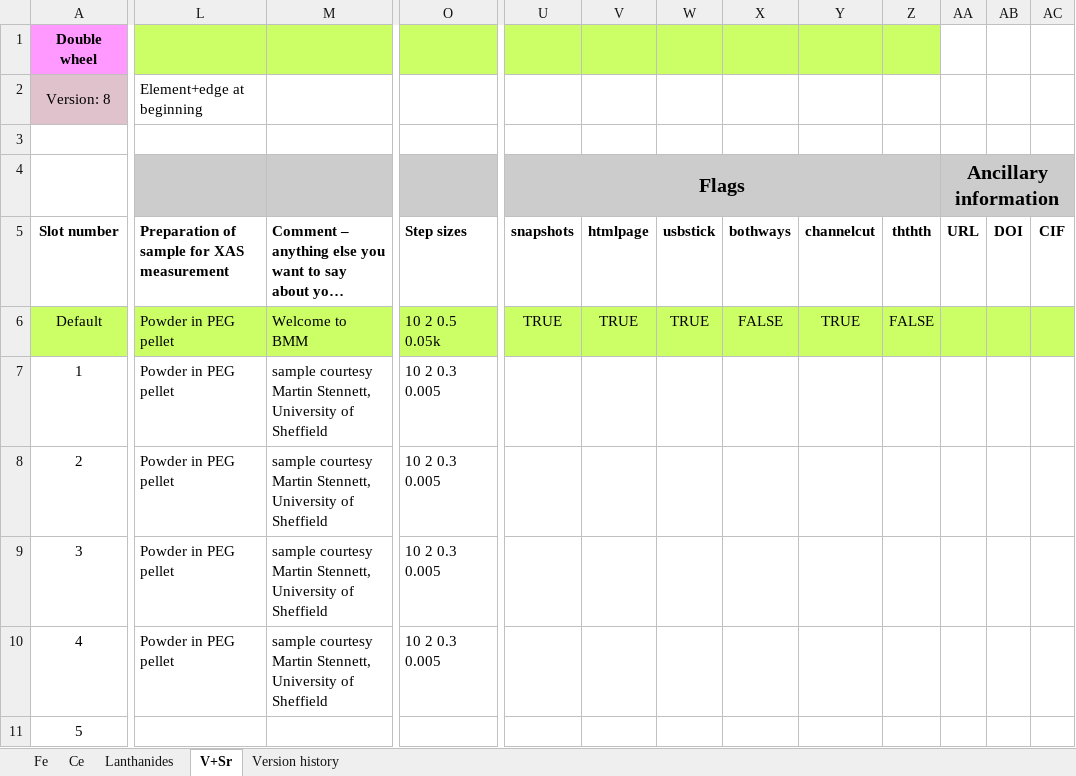
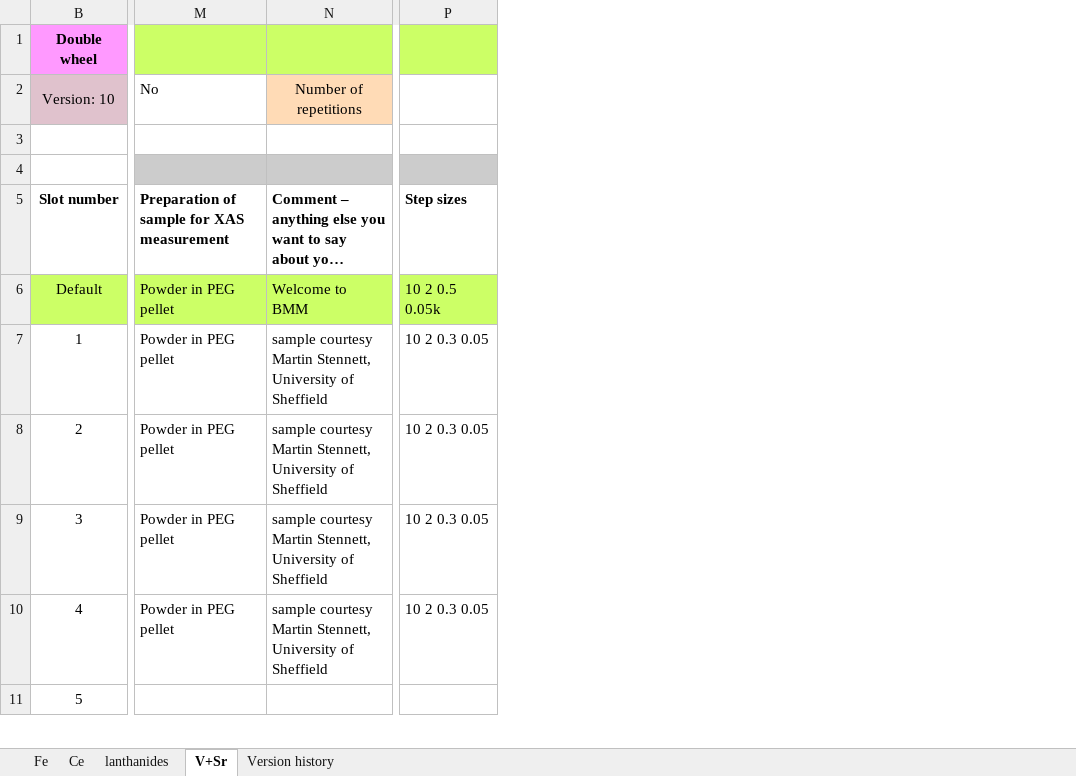
Before and after one commit to NSLS-II-BMM/profile_collection, an Excel workbook: startup/standards/standards.xlsx, sheet V+Sr, drawn as a sheet; only a part is shown, gaps mark what is left out; long unchanged cells end in …; values as stored, in another font and other column widths than the file's, no borders; 1 other sheet too large or unreadable and not compared; removed rows and columns are numbered as before the commit, all else as after; the diff covers the shown part only; the diff names each change by its address in the sheet, - before the commit and + after, or states it on an @@ line.

Commit message:
update standards.xlsx to V10

```diff
--- a/startup/standards/standards.xlsx (sheet V+Sr)
+++ b/startup/standards/standards.xlsx (sheet V+Sr)
-sheet tab: Lanthanides
+sheet tab: lanthanides
-column O, rows 5-10: Step sizes | 10 2 0.5 0.05k | 10 2 0.3 0.005 | 10 2 0.3 0.005 | 10 2 0.3 0.005 | 10 2 0.3 0.005
+column P, rows 5-10: Step sizes | 10 2 0.5 0.05k | 10 2 0.3 0.05 | 10 2 0.3 0.05 | 10 2 0.3 0.05 | 10 2 0.3 0.05
-column U, rows 4-6: Flags | snapshots | TRUE
@@ column V hidden, rows 5-6: htmlpage | TRUE @@
@@ column W hidden, rows 5-6: usbstick | TRUE @@
@@ column X hidden, rows 5-6: bothways | FALSE @@
@@ column Y hidden, rows 5-6: channelcut | TRUE @@
@@ column Z hidden, rows 5-6: ththth | FALSE @@
@@ column AA hidden, rows 4-5: Ancillary information | URL @@
@@ column AB hidden, row 5: DOI @@
@@ column AC hidden, row 5: CIF @@
-B2: Version: 8
+B2: Version: 10
-M2: Element+edge at beginning
+M2: No
-N2: (empty)
+N2: Number of repetitions
-N2 fill: none
+N2 fill: #FFDBB6
```
Also changed, not shown: 2 edited cells elsewhere in this sheet, sheet Fe, sheet Version history, sheet lanthanides, charts or pictures.
